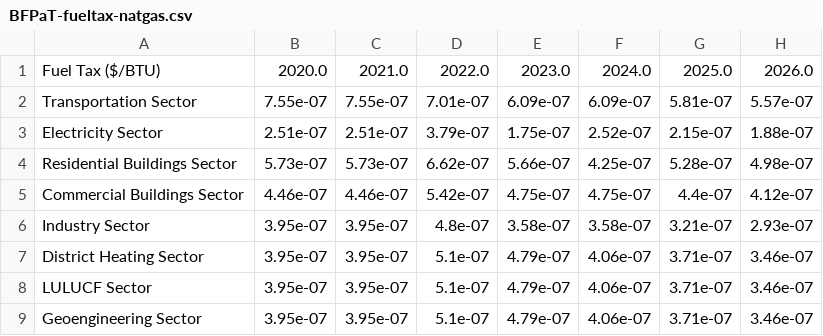
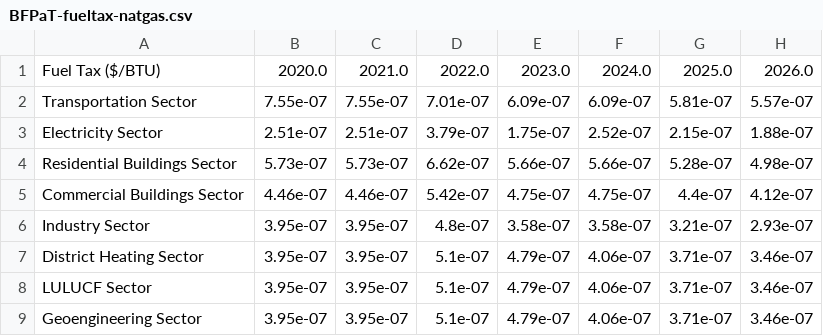
Before and after one commit to EnergyInnovation/eps-indiana, a CSV file: InputData/fuels/BFPaT/BFPaT-fueltax-natgas.csv, drawn as a sheet; only a part is shown; the diff names each change by its address in the sheet, - before the commit and + after, or states it on an @@ line.

```diff
--- a/InputData/fuels/BFPaT/BFPaT-fueltax-natgas.csv
+++ b/InputData/fuels/BFPaT/BFPaT-fueltax-natgas.csv
-F4: 4.25e-07
+F4: 5.66e-07
```
Also changed, not shown: InputData/fuels/BFPIaE/BFPIaE-imports.csv, InputData/fuels/BFPaT/BFPaT-pretax-natgas.csv, 9 other files.
